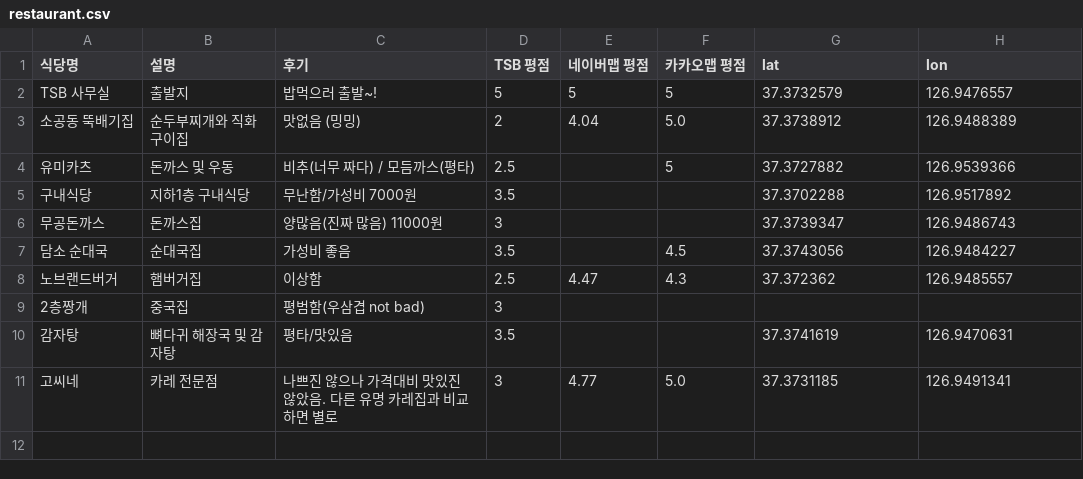
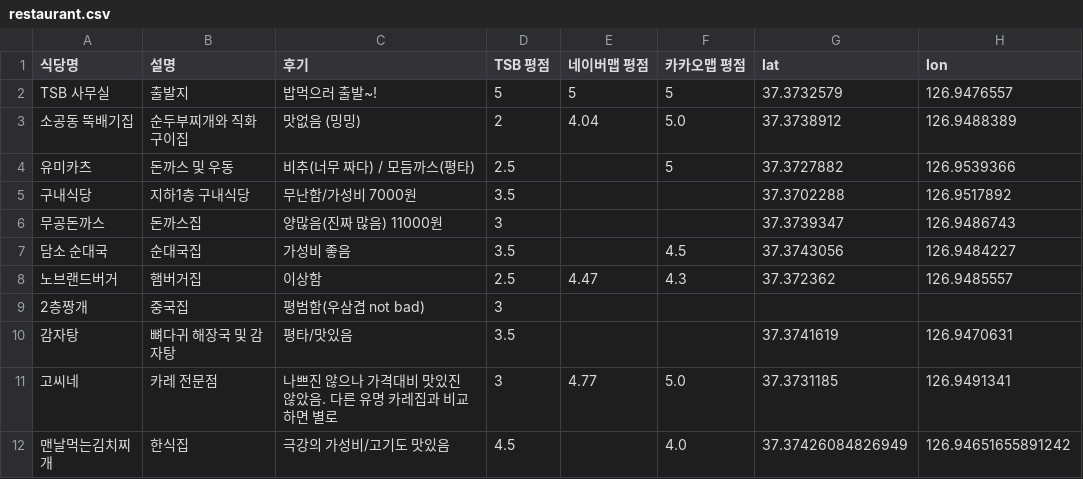
Before and after one commit to taehun-ts/restaurant-reviews, a CSV file: restaurant.csv, drawn as a sheet.

Commit message:
Update restaurant.csv

```diff
--- a/restaurant.csv
+++ b/restaurant.csv
@@ -11 +11,2 @@ TSB 사무실,출발지,밥먹으러 출발~!,5, 5, 5, 37.3732579, 126.9476557
 고씨네,카레 전문점,나쁘진 않으나 가격대비 맛있진 않았음. 다른 유명 카레집과 비교하면 별로,3, 4.77, 5.0, 37.3731185, 126.9491341
+맨날먹는김치찌개,한식집,극강의 가성비/고기도 맛있음, 4.5, ,4.0, 37.37426084826949, 126.94651655891242
```
